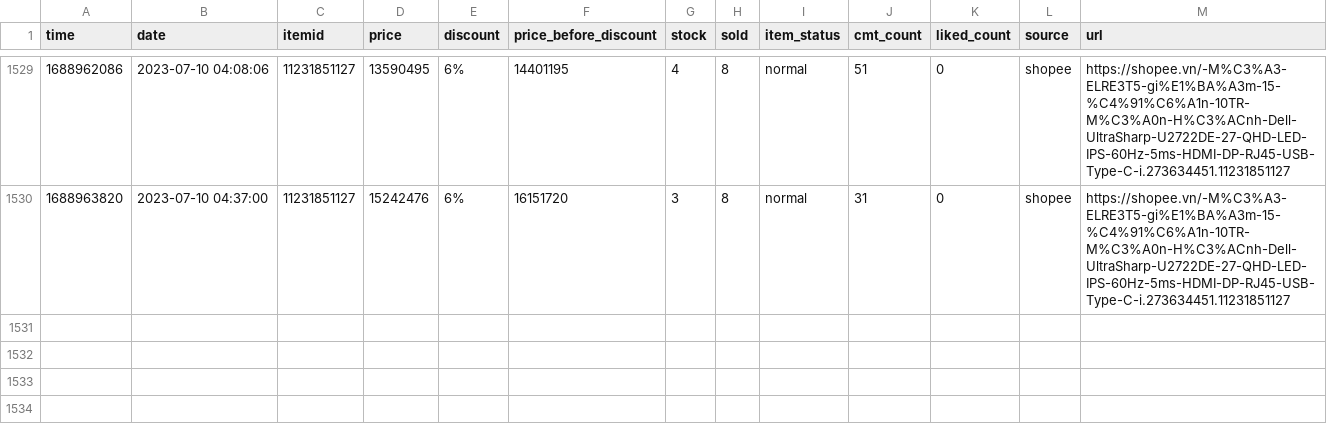
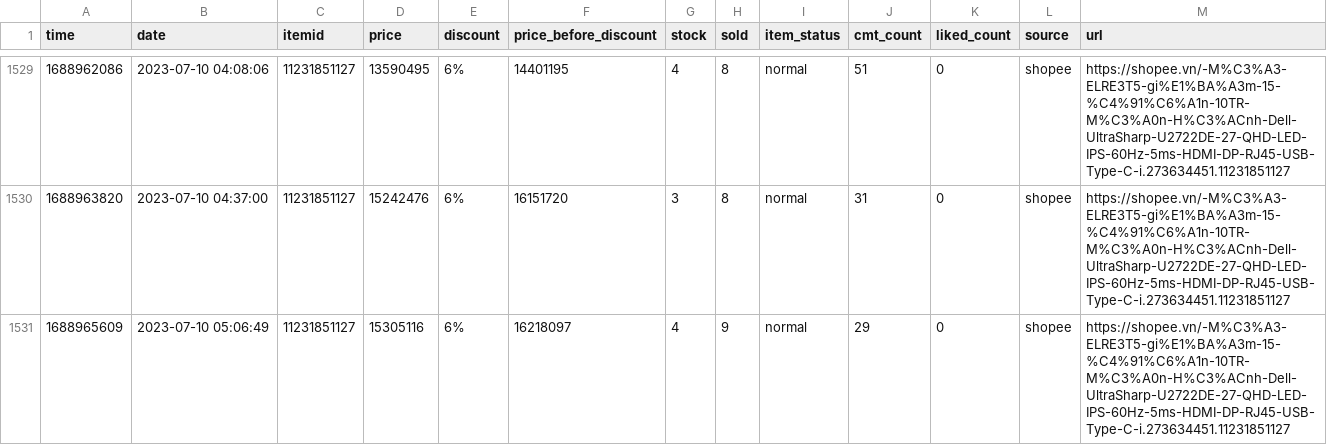
Before and after one commit to zaivi/ci-tracking-retails-price, a CSV file: data/history/11231851127.csv, drawn as a sheet; only a part is shown, gaps mark what is left out.

```diff
--- a/data/history/11231851127.csv
+++ b/data/history/11231851127.csv
@@ -1530 +1530,2 @@ time,date,itemid,price,discount,price_before_discount,stock,sold,item_status,cmt
 1688963820,2023-07-10 04:37:00,11231851127,15242476,6%,16151720,3,8,normal,31,0,shopee,https://shopee.vn/-M%C3%A3-ELRE3T5-gi%E1%BA%A3m-15-%C4%91%C6%A1n-10TR-M%C3%A0n-H%C3%ACnh-Dell-UltraSharp-U2722DE-27-QHD-LED-IPS-60Hz-5ms-HDMI-DP-RJ45-USB-Type-C-i.273634451.11231851127
+1688965609,2023-07-10 05:06:49,11231851127,15305116,6%,16218097,4,9,normal,29,0,shopee,https://shopee.vn/-M%C3%A3-ELRE3T5-gi%E1%BA%A3m-15-%C4%91%C6%A1n-10TR-M%C3%A0n-H%C3%ACnh-Dell-UltraSharp-U2722DE-27-QHD-LED-IPS-60Hz-5ms-HDMI-DP-RJ45-USB-Type-C-i.273634451.11231851127
```
Also changed, not shown: data/history/216174917.csv, data/history/21879459434.csv, 29 other files.
